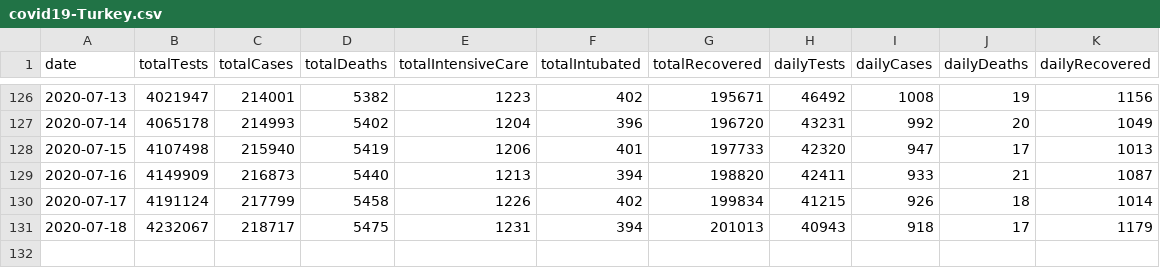
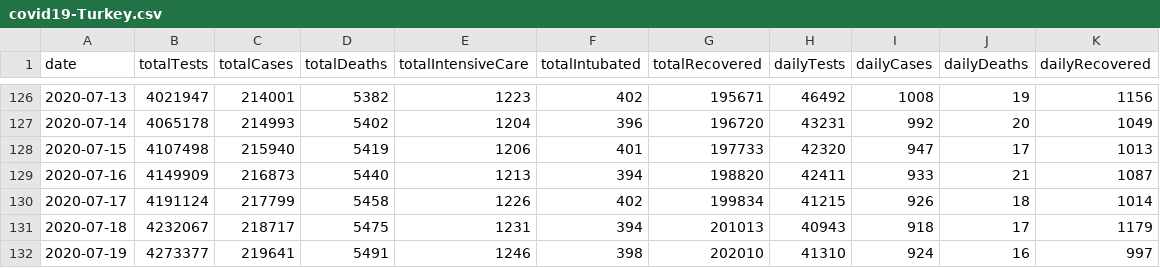
Before and after one commit to birolemekli/covid19-turkey-daily-details-dataset, a CSV file: covid19-Turkey.csv, drawn as a sheet; only a part is shown, gaps mark what is left out; the diff names each change by its address in the sheet, - before the commit and + after, or states it on an @@ line.

Commit message:
Covid 19 Turkey Dataset

```diff
--- a/covid19-Turkey.csv
+++ b/covid19-Turkey.csv
+row 132: 2020-07-19 | 4273377 | 219641 | 5491 | 1246 | 398 | 202010 | 41310 | 924 | 16 | 997
```
Also changed, not shown: 1 other file.
